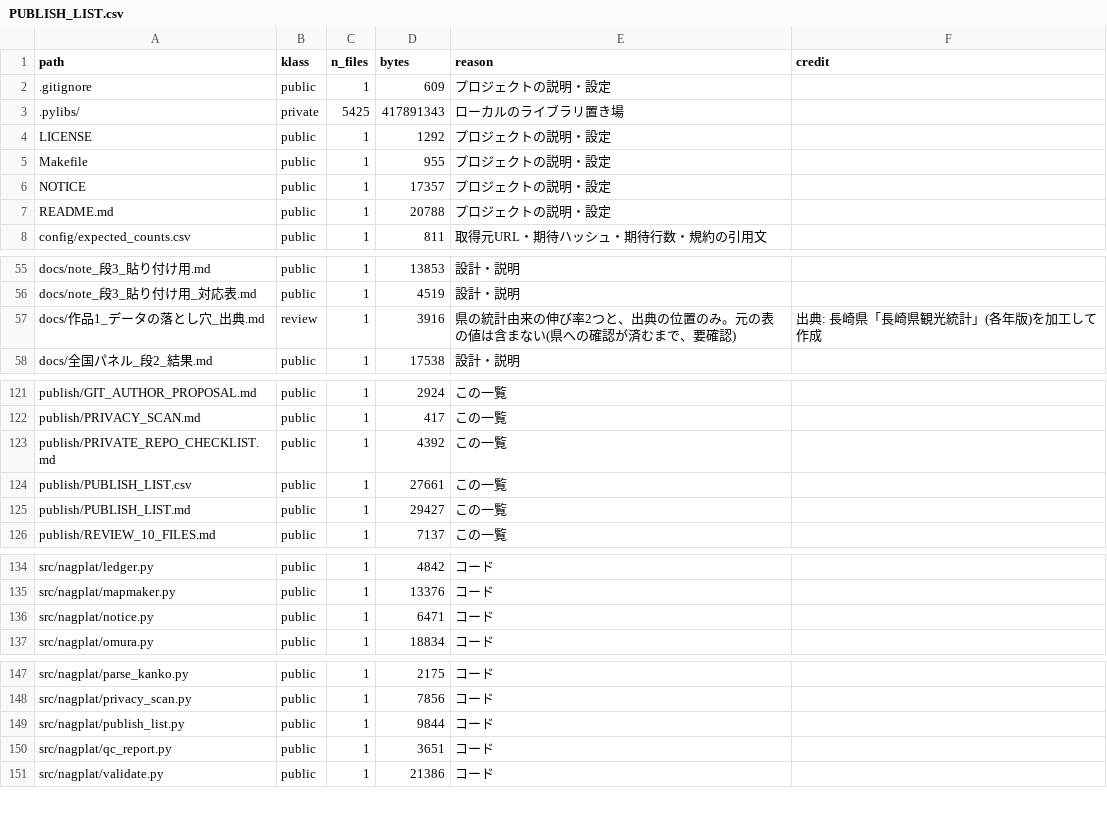
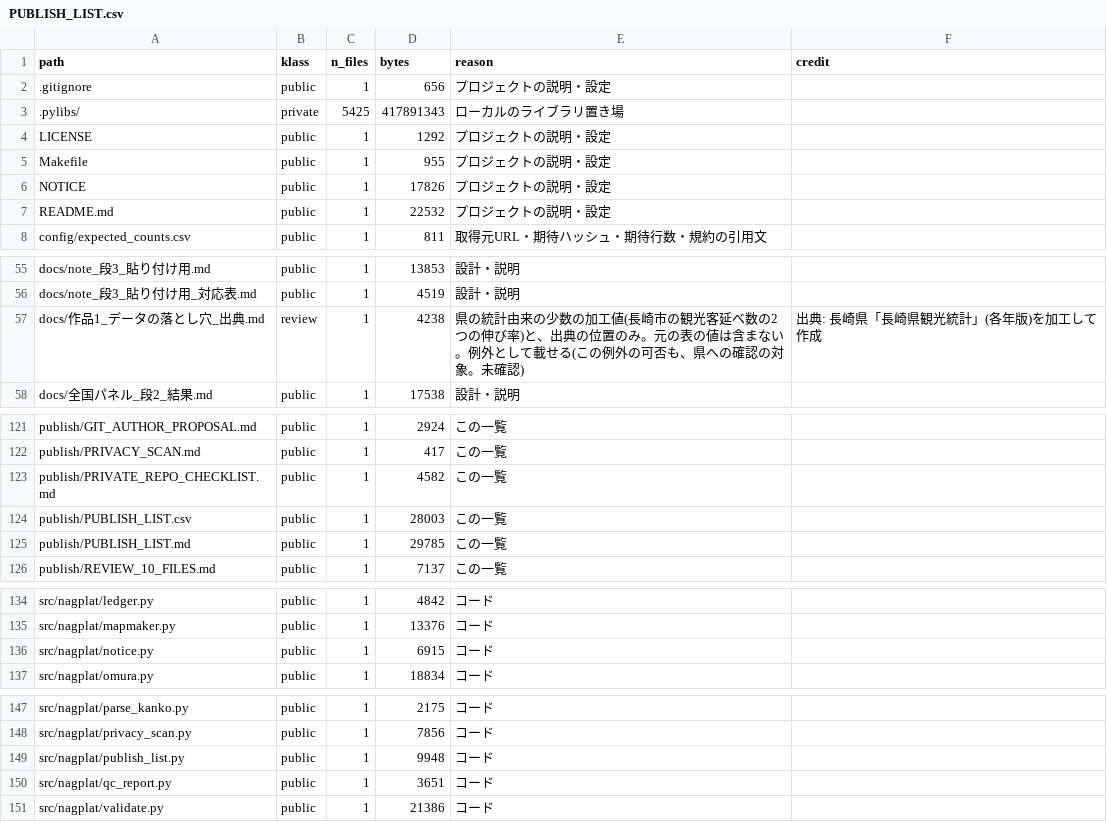
Before and after one commit to hamaguti0000/nagasaki-platform, a CSV file: publish/PUBLISH_LIST.csv, drawn as a sheet; only a part is shown, gaps mark what is left out.

```diff
--- a/publish/PUBLISH_LIST.csv
+++ b/publish/PUBLISH_LIST.csv
@@ -1,3 +1,3 @@
 path,klass,n_files,bytes,reason,credit
-.gitignore,public,1,609,プロジェクトの説明・設定,
+.gitignore,public,1,656,プロジェクトの説明・設定,
 .pylibs/,private,5425,417891343,ローカルのライブラリ置き場,
@@ -5,4 +5,4 @@ LICENSE,public,1,1292,プロジェクトの説明・設定,
 Makefile,public,1,955,プロジェクトの説明・設定,
-NOTICE,public,1,17357,プロジェクトの説明・設定,
-README.md,public,1,20788,プロジェクトの説明・設定,
+NOTICE,public,1,17826,プロジェクトの説明・設定,
+README.md,public,1,22532,プロジェクトの説明・設定,
 config/expected_counts.csv,public,1,811,取得元URL・期待ハッシュ・期待行数・規約の引用文,
@@ -56,3 +56,3 @@ docs/note_段3_貼り付け用.md,public,1,13853,設計・説明,
 docs/note_段3_貼り付け用_対応表.md,public,1,4519,設計・説明,
-docs/作品1_データの落とし穴_出典.md,review,1,3916,県の統計由来の伸び率2つと、出典の位置のみ。元の表の値は含まない(県への確認が済むまで、要確認),出典: 長崎県「長崎県観光統計」(各年版)を加工して作成
+docs/作品1_データの落とし穴_出典.md,review,1,4238,県の統計由来の少数の加工値(長崎市の観光客延べ数の2つの伸び率)と、出典の位置のみ。元の表の値は含まない。例外として載せる(この例外の可否も、県への確認の対象。未確認),出典: 長崎県「長崎県観光統計」(各年版)を加工して作成
 docs/全国パネル_段2_結果.md,public,1,17538,設計・説明,
@@ -122,5 +122,5 @@ publish/GIT_AUTHOR_PROPOSAL.md,public,1,2924,この一覧,
 publish/PRIVACY_SCAN.md,public,1,417,この一覧,
-publish/PRIVATE_REPO_CHECKLIST.md,public,1,4392,この一覧,
-publish/PUBLISH_LIST.csv,public,1,27661,この一覧,
-publish/PUBLISH_LIST.md,public,1,29427,この一覧,
+publish/PRIVATE_REPO_CHECKLIST.md,public,1,4582,この一覧,
+publish/PUBLISH_LIST.csv,public,1,28003,この一覧,
+publish/PUBLISH_LIST.md,public,1,29785,この一覧,
 publish/REVIEW_10_FILES.md,public,1,7137,この一覧,
@@ -135,3 +135,3 @@ src/nagplat/ledger.py,public,1,4842,コード,
 src/nagplat/mapmaker.py,public,1,13376,コード,
-src/nagplat/notice.py,public,1,6471,コード,
+src/nagplat/notice.py,public,1,6915,コード,
 src/nagplat/omura.py,public,1,18834,コード,
@@ -148,3 +148,3 @@ src/nagplat/parse_kanko.py,public,1,2175,コード,
 src/nagplat/privacy_scan.py,public,1,7856,コード,
-src/nagplat/publish_list.py,public,1,9844,コード,
+src/nagplat/publish_list.py,public,1,9948,コード,
 src/nagplat/qc_report.py,public,1,3651,コード,
```
Also changed, not shown: 10 other files.
